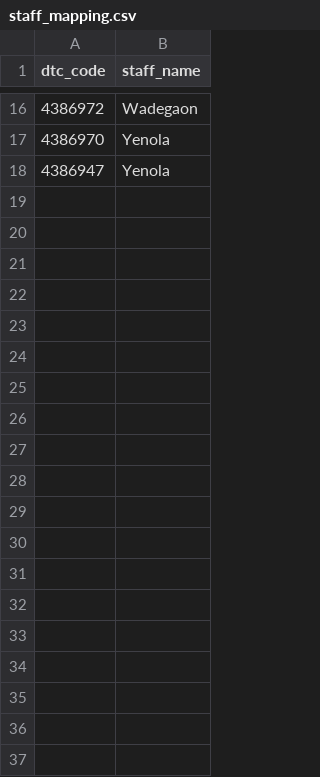
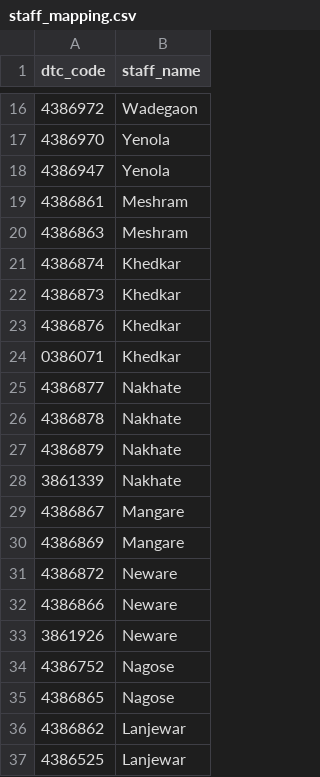
Before and after one commit to MayurGithub11/ddl-automation, a CSV file: staff_mapping.csv, drawn as a sheet; only a part is shown, gaps mark what is left out; the diff covers the shown part only; the diff names each change by its address in the sheet, - before the commit and + after, or states it on an @@ line.

Commit message:
Update staff_mapping.csv

```diff
--- a/staff_mapping.csv
+++ b/staff_mapping.csv
+row 19: 4386861 | Meshram
+row 20: 4386863 | Meshram
+row 21: 4386874 | Khedkar
+row 22: 4386873 | Khedkar
+row 23: 4386876 | Khedkar
+row 24: 0386071 | Khedkar
+row 25: 4386877 | Nakhate
+row 26: 4386878 | Nakhate
+row 27: 4386879 | Nakhate
+row 28: 3861339 | Nakhate
+row 29: 4386867 | Mangare
+row 30: 4386869 | Mangare
+row 31: 4386872 | Neware
+row 32: 4386866 | Neware
+row 33: 3861926 | Neware
+row 34: 4386752 | Nagose
+row 35: 4386865 | Nagose
+row 36: 4386862 | Lanjewar
+row 37: 4386525 | Lanjewar
```
Also changed, not shown: 10 added rows elsewhere in this file.
